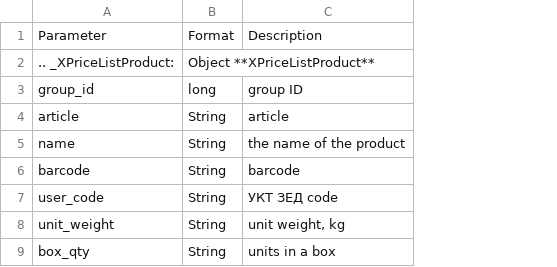
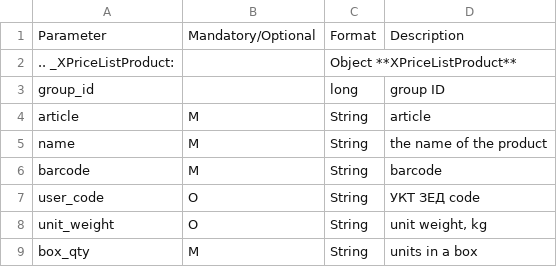
Before and after one commit to EDI-N/Docs_en, a CSV file: docs/Distribution/EDIN_2_0/API_2_0/Methods/EveryBody/for_csv/XPriceListProduct.csv, drawn as a sheet; only a part is shown; the diff names each change by its address in the sheet, - before the commit and + after, or states it on an @@ line.

```diff
--- a/docs/Distribution/EDIN_2_0/API_2_0/Methods/EveryBody/for_csv/XPriceListProduct.csv
+++ b/docs/Distribution/EDIN_2_0/API_2_0/Methods/EveryBody/for_csv/XPriceListProduct.csv
+column B, rows 1-9: Mandatory/Optional |  |  | M | M | M | O | O | M
```
Also changed, not shown: docs/Distribution/EDIN_2_0/API_2_0/Methods/EveryBody/for_csv/XPriceList.csv, docs/Distribution/EDIN_2_0/API_2_0/Methods/EveryBody/for_csv/XPriceListDistributor.csv, 5 other files.
